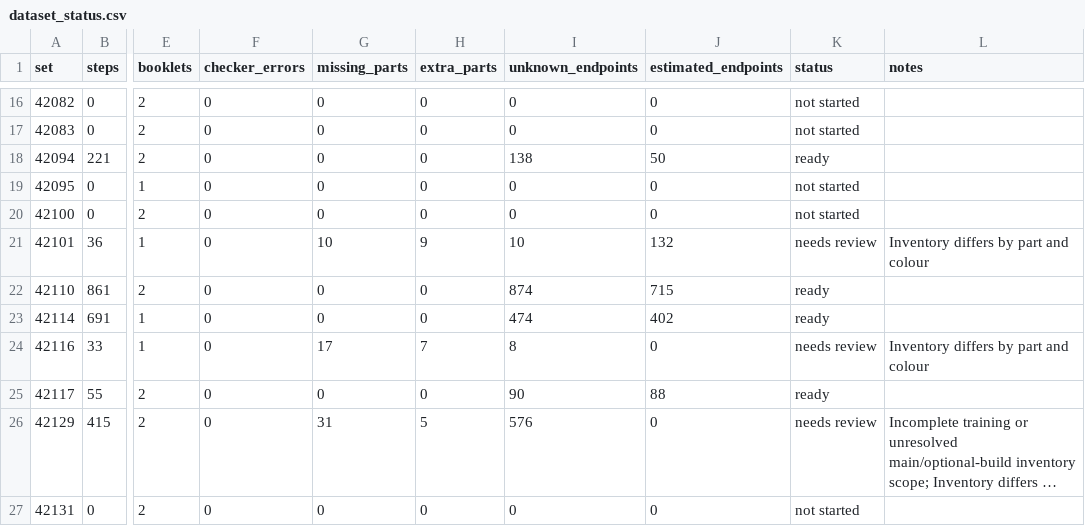
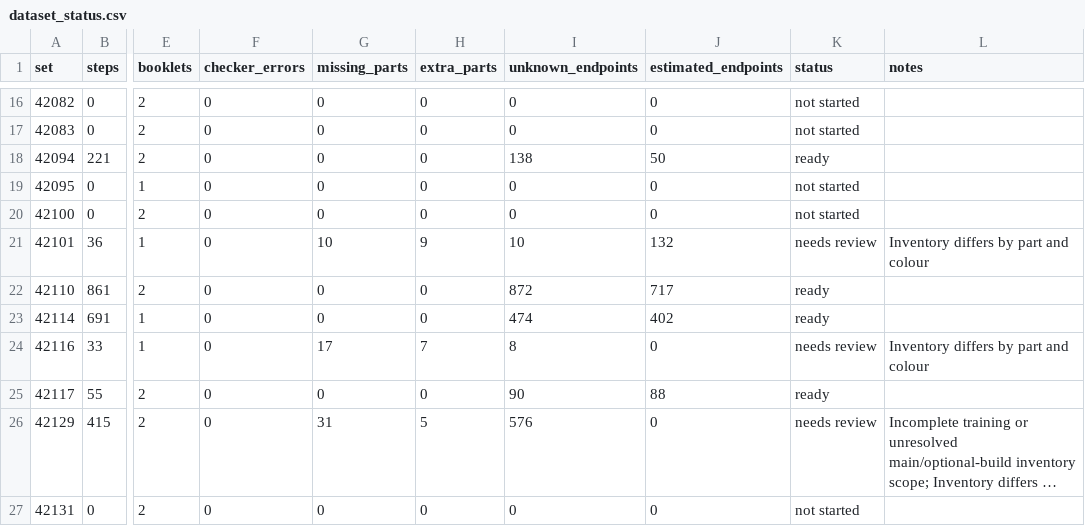
Before and after one commit to Denisuper/Lego-AI, a CSV file: docs/dataset_status.csv, drawn as a sheet; only a part is shown, gaps mark what is left out; long unchanged cells end in …; the diff names each change by its address in the sheet, - before the commit and + after, or states it on an @@ line.

Commit message:
Locate Defender centre-support pins from booklet inset

```diff
--- a/docs/dataset_status.csv
+++ b/docs/dataset_status.csv
-I22 (unknown_endpoints): 874
+I22 (unknown_endpoints): 872
-J22 (estimated_endpoints): 715
+J22 (estimated_endpoints): 717
```
Also changed, not shown: 4 other files.
